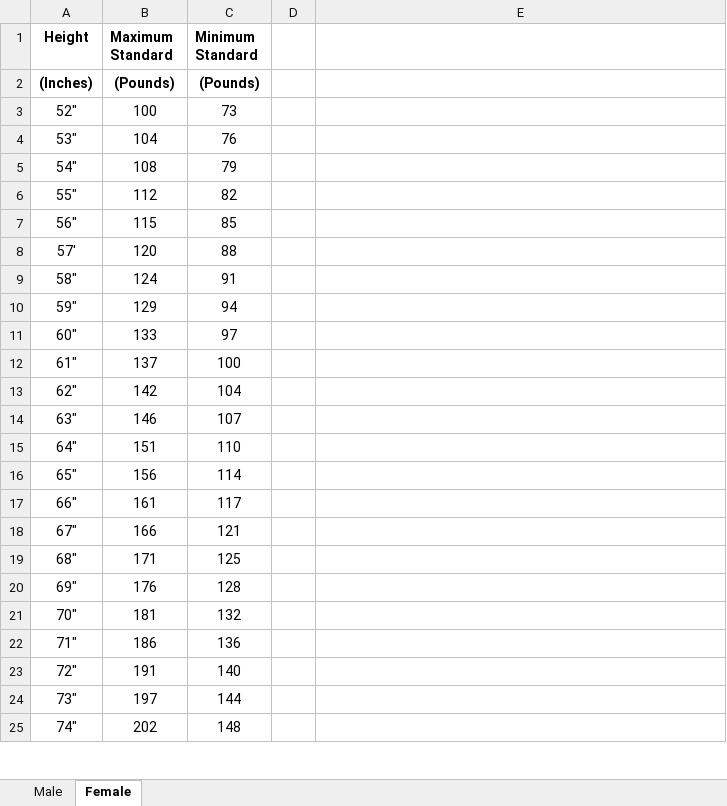
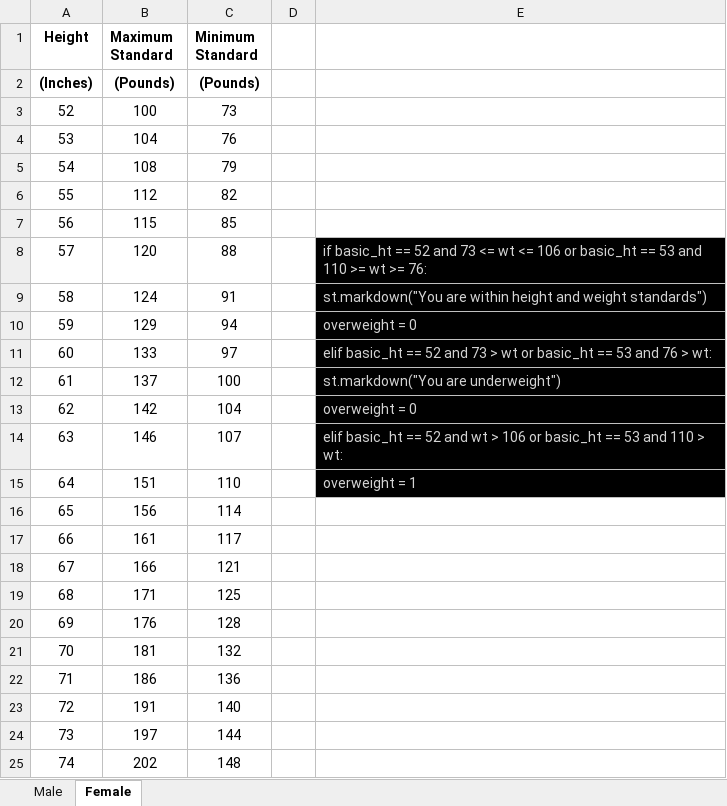
Before and after one commit to brogers1812/2021-USMC-Calculator-Website, an Excel workbook: lookup_records/excel/BCP/Ht_Wt_Worksheet.xlsx, sheet Female, drawn as a sheet; only a part is shown; values as stored, in another font and other column widths than the file's, no borders; the diff covers the shown part only; the diff names each change by its address in the sheet, - before the commit and + after, or states it on an @@ line.

```diff
--- a/lookup_records/excel/BCP/Ht_Wt_Worksheet.xlsx (sheet Female)
+++ b/lookup_records/excel/BCP/Ht_Wt_Worksheet.xlsx (sheet Female)
-A3 (Height): 52"
+A3 (Height): 52
-A4 (Height): 53"
+A4 (Height): 53
-A5 (Height): 54"
+A5 (Height): 54
-A6 (Height): 55"
+A6 (Height): 55
-A7 (Height): 56"
+A7 (Height): 56
-A8 (Height): 57'
+A8 (Height): 57
-E8: (empty)
+E8: if basic_ht == 52 and 73 <= wt <= 106 or basic_ht == 53 and 110 >= wt >= 76:
-E8:E15 fill: none
+E8:E15 fill: #000000
-A9 (Height): 58"
+A9 (Height): 58
-E9: (empty)
+E9: st.markdown("You are within height and weight standards")
-A10 (Height): 59"
+A10 (Height): 59
-E10: (empty)
+E10: overweight = 0
-A11 (Height): 60"
+A11 (Height): 60
-E11: (empty)
+E11: elif basic_ht == 52 and 73 > wt or basic_ht == 53 and 76 > wt:
-A12 (Height): 61"
+A12 (Height): 61
-E12: (empty)
+E12: st.markdown("You are underweight")
-A13 (Height): 62"
+A13 (Height): 62
-E13: (empty)
+E13: overweight = 0
-A14 (Height): 63"
+A14 (Height): 63
-E14: (empty)
+E14: elif basic_ht == 52 and wt > 106 or basic_ht == 53 and 110 > wt:
-A15 (Height): 64"
+A15 (Height): 64
-E15: (empty)
+E15: overweight = 1
-A16 (Height): 65"
+A16 (Height): 65
-A17 (Height): 66"
+A17 (Height): 66
-A18 (Height): 67"
+A18 (Height): 67
-A19 (Height): 68"
+A19 (Height): 68
-A20 (Height): 69"
+A20 (Height): 69
-A21 (Height): 70"
+A21 (Height): 70
-A22 (Height): 71"
+A22 (Height): 71
-A23 (Height): 72"
+A23 (Height): 72
-A24 (Height): 73"
+A24 (Height): 73
-A25 (Height): 74"
+A25 (Height): 74
```
Also changed, not shown: 12 edited cells elsewhere in this sheet, sheet Male, 9 other files.
